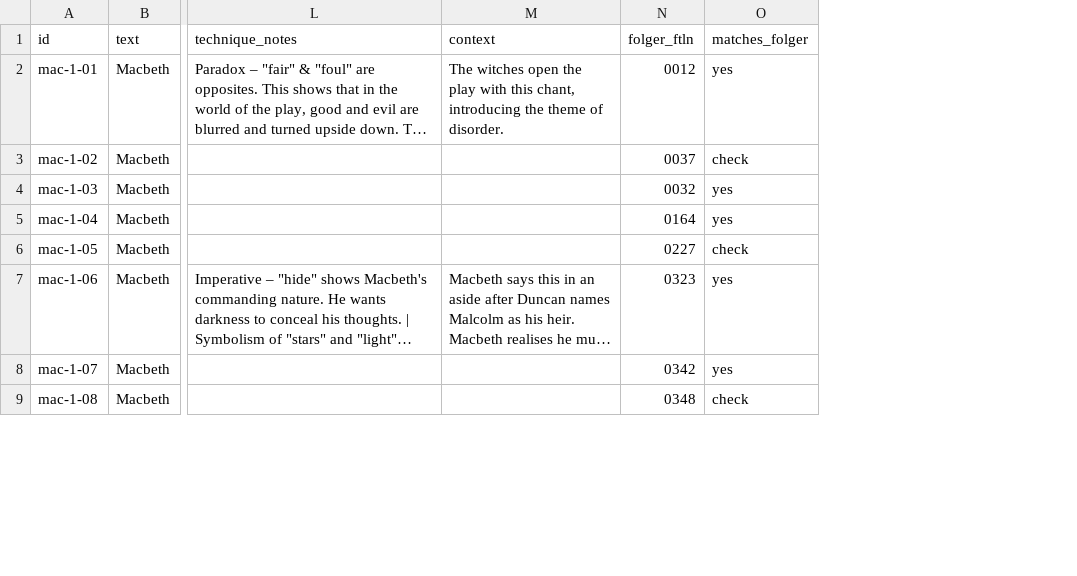
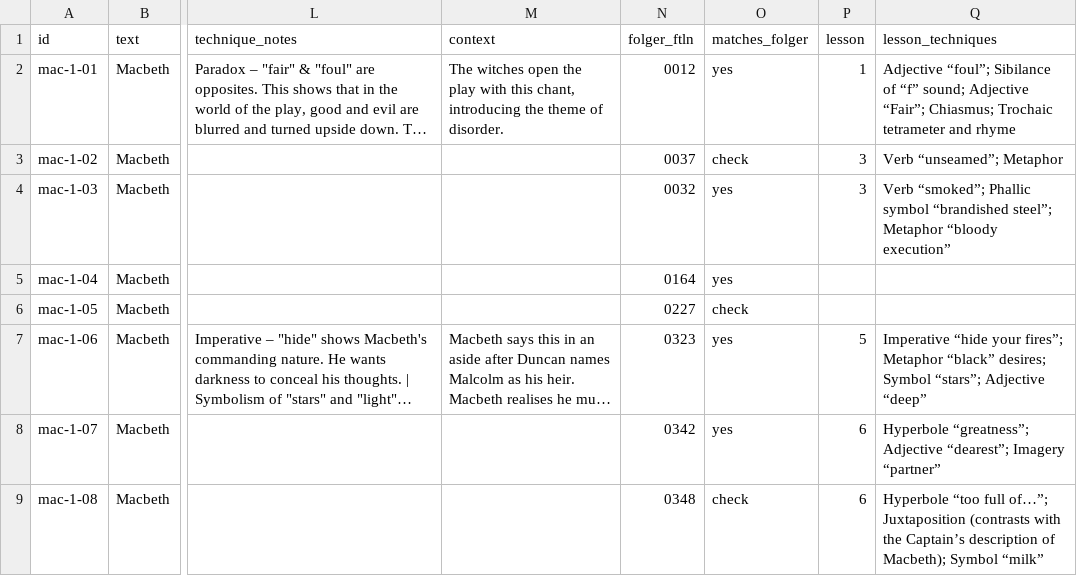
Before and after one commit to gca-revise/gca-revise.github.io, a CSV file: quotes.csv, drawn as a sheet; only a part is shown, gaps mark what is left out; long unchanged cells end in …; the diff names each change by its address in the sheet, - before the commit and + after, or states it on an @@ line.

```diff
--- a/quotes.csv
+++ b/quotes.csv
+column P (lesson), rows 2-9: 1 | 3 | 3 |  |  | 5 | 6 | 6
+column Q (lesson_techniques), rows 2-9: Adjective “foul”; Sibilance of “f” sound; Adjective “Fair”; Chiasmus; Trochaic tetrameter and rhyme | Verb “unseamed”; Metaphor | Verb “smoked”; Phallic symbol “brandished steel”; Metaphor “bloody execution” |  |  | Imperative “hide your fires”; Metaphor “black” desires; Symbol “stars”; Adjective “deep” | Hyperbole “greatness”; Adjective “dearest”; Imagery “partner” | Hyperbole “too full of…”; Juxtaposition (contrasts with the Captain’s description of Macbeth); Symbol “milk”
```
Also changed, not shown: 4 other files.
